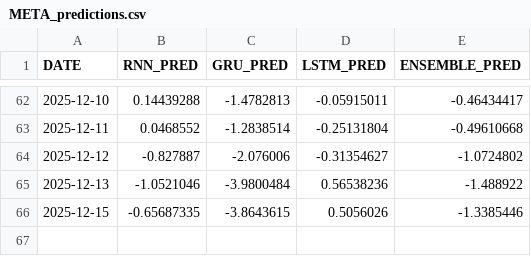
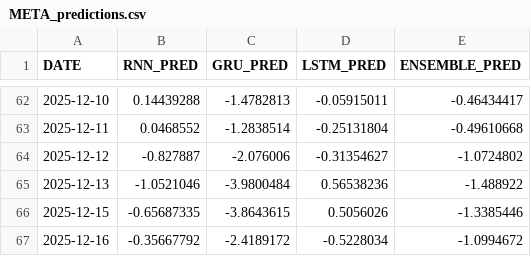
Before and after one commit to sfremerey/backprophet, a CSV file: data/META_predictions.csv, drawn as a sheet; only a part is shown, gaps mark what is left out; the diff names each change by its address in the sheet, - before the commit and + after, or states it on an @@ line.

Commit message:
Add recent predictions and sentiment analysis.

```diff
--- a/data/META_predictions.csv
+++ b/data/META_predictions.csv
+row 67: 2025-12-16 | -0.35667792 | -2.4189172 | -0.5228034 | -1.0994672
```
Also changed, not shown: data/META_sentiment.csv.
